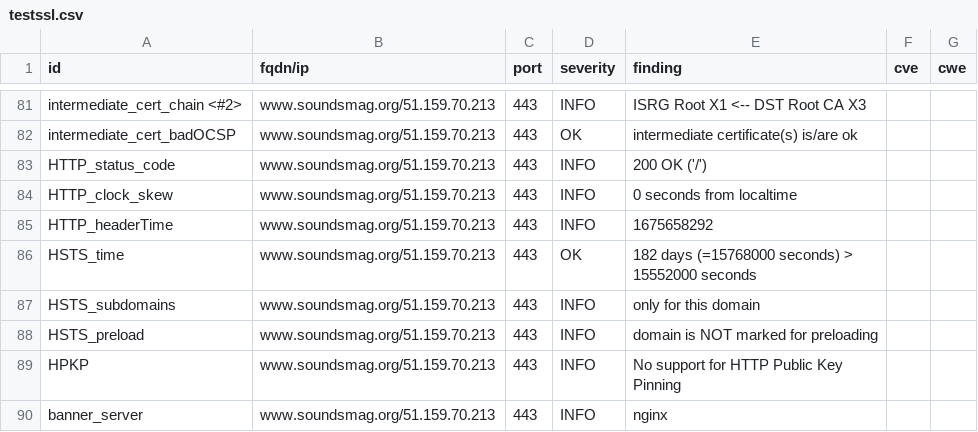
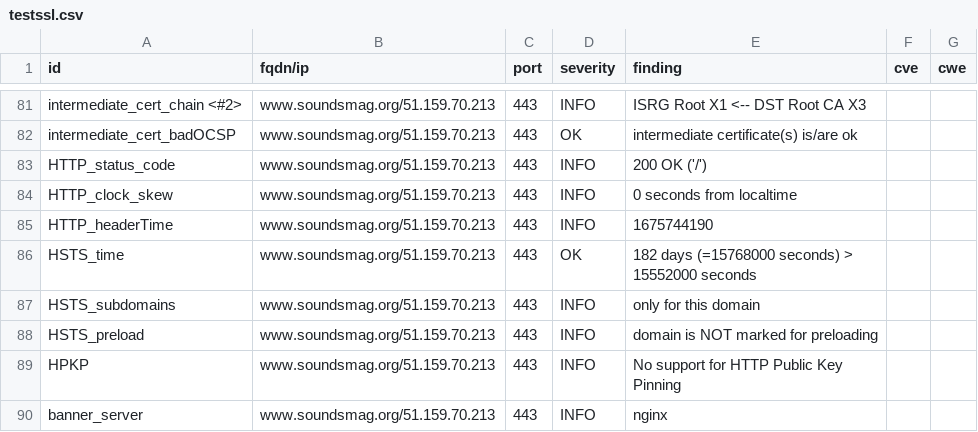
Before and after one commit to arthurlutz/dashlord, a CSV file: results/aHR0cHM6Ly93d3cuc291bmRzbWFnLm9yZy8=/testssl.csv, drawn as a sheet; only a part is shown, gaps mark what is left out.

```diff
--- a/results/aHR0cHM6Ly93d3cuc291bmRzbWFnLm9yZy8=/testssl.csv
+++ b/results/aHR0cHM6Ly93d3cuc291bmRzbWFnLm9yZy8=/testssl.csv
@@ -84,3 +84,3 @@
 "HTTP_clock_skew","www.soundsmag.org/51.159.70.213","443","INFO","0 seconds from localtime","",""
-"HTTP_headerTime","www.soundsmag.org/51.159.70.213","443","INFO","1675658292","",""
+"HTTP_headerTime","www.soundsmag.org/51.159.70.213","443","INFO","1675744190","",""
 "HSTS_time","www.soundsmag.org/51.159.70.213","443","OK","182 days (=15768000 seconds) > 15552000 seconds","",""
```
Also changed, not shown: 9 other files.
